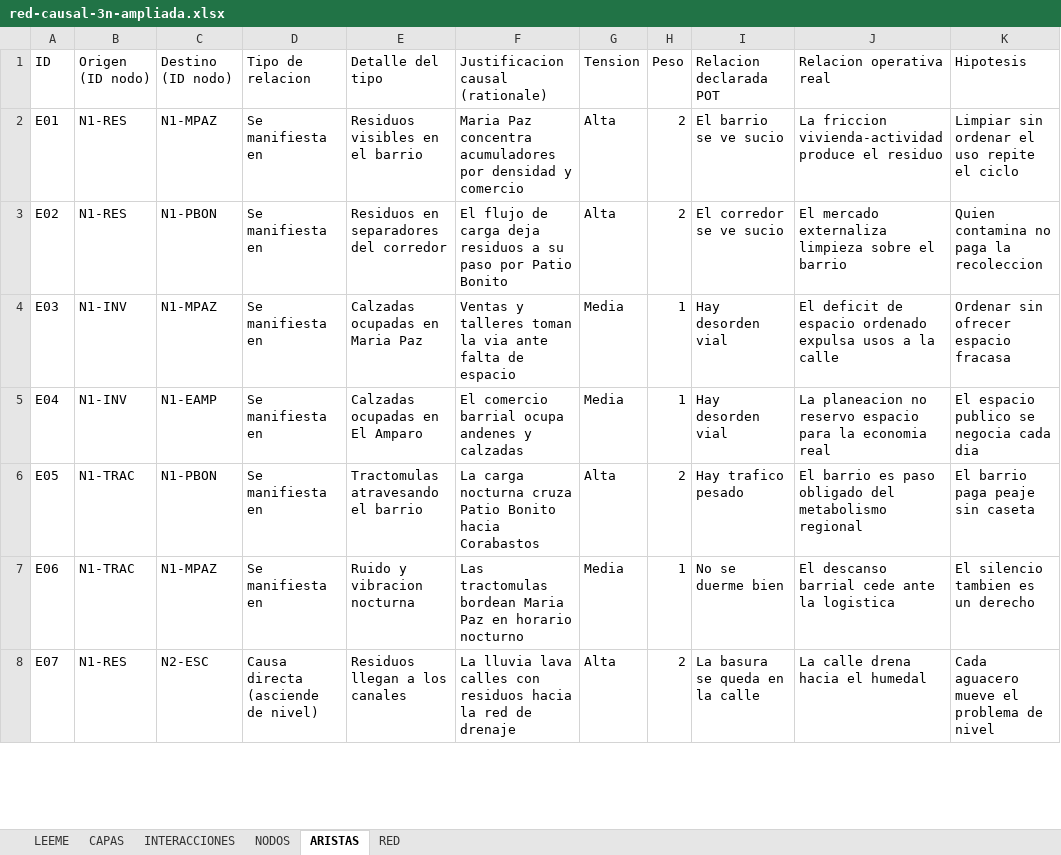
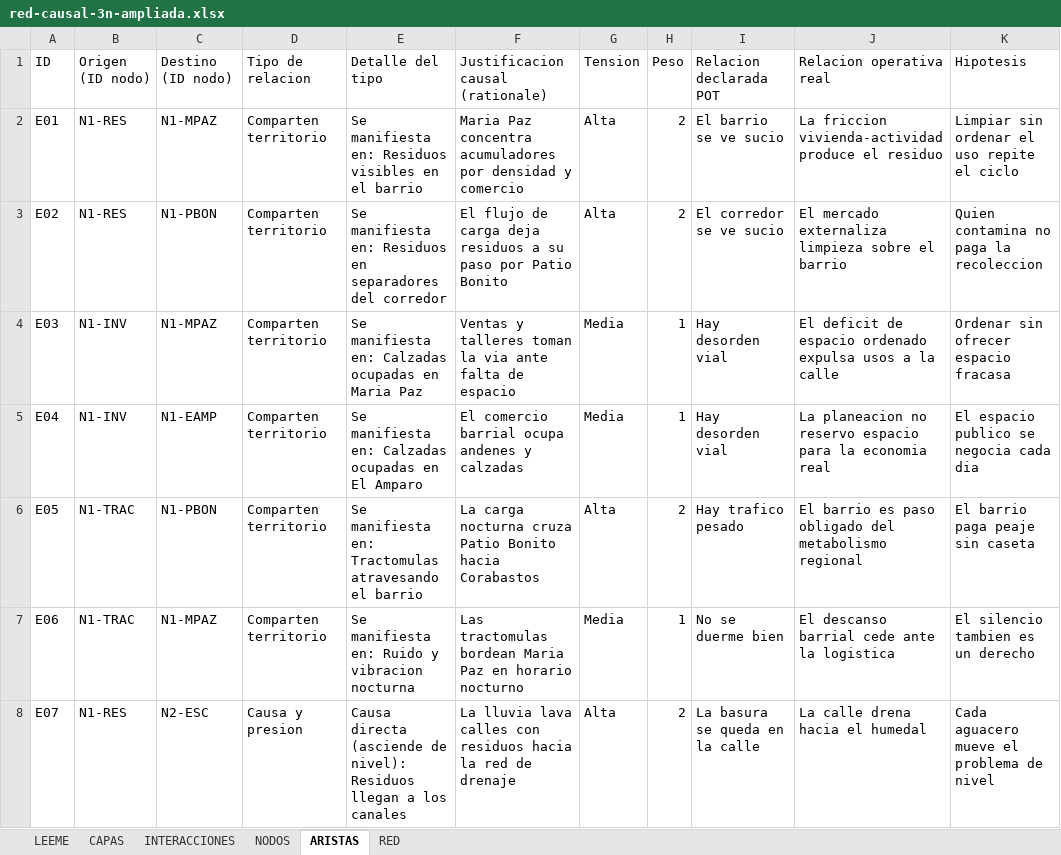
Before and after one commit to anasoficasca-code/humedalburro, an Excel workbook: datos/red-causal-3n-ampliada.xlsx, sheet ARISTAS, drawn as a sheet; only a part is shown; values as stored, in another font and other column widths than the file's, no borders; the diff covers the shown part only; the diff names each change by its address in the sheet, - before the commit and + after, or states it on an @@ line.

Commit message:
Red POT+causal: 4 convenciones de capa y 4 tipos de relacion, bolas vuelven a su lugar con rebote al soltarlas

```diff
--- a/datos/red-causal-3n-ampliada.xlsx (sheet ARISTAS)
+++ b/datos/red-causal-3n-ampliada.xlsx (sheet ARISTAS)
-D2:D7 (Tipo de relacion): Se manifiesta en
+D2:D7 (Tipo de relacion): Comparten territorio
-E2 (Detalle del tipo): Residuos visibles en el barrio
+E2 (Detalle del tipo): Se manifiesta en: Residuos visibles en el barrio
-E3 (Detalle del tipo): Residuos en separadores del corredor
+E3 (Detalle del tipo): Se manifiesta en: Residuos en separadores del corredor
-E4 (Detalle del tipo): Calzadas ocupadas en Maria Paz
+E4 (Detalle del tipo): Se manifiesta en: Calzadas ocupadas en Maria Paz
-E5 (Detalle del tipo): Calzadas ocupadas en El Amparo
+E5 (Detalle del tipo): Se manifiesta en: Calzadas ocupadas en El Amparo
-E6 (Detalle del tipo): Tractomulas atravesando el barrio
+E6 (Detalle del tipo): Se manifiesta en: Tractomulas atravesando el barrio
-E7 (Detalle del tipo): Ruido y vibracion nocturna
+E7 (Detalle del tipo): Se manifiesta en: Ruido y vibracion nocturna
-D8 (Tipo de relacion): Causa directa (asciende de nivel)
+D8 (Tipo de relacion): Causa y presion
-E8 (Detalle del tipo): Residuos llegan…
+E8 (Detalle del tipo): Causa directa (asciende de nivel): Residuos llegan…
```
Also changed, not shown: 838 edited cells elsewhere in this sheet, sheet NODOS, sheet INTERACCIONES, sheet CAPAS, sheet RED, 2 other files.
